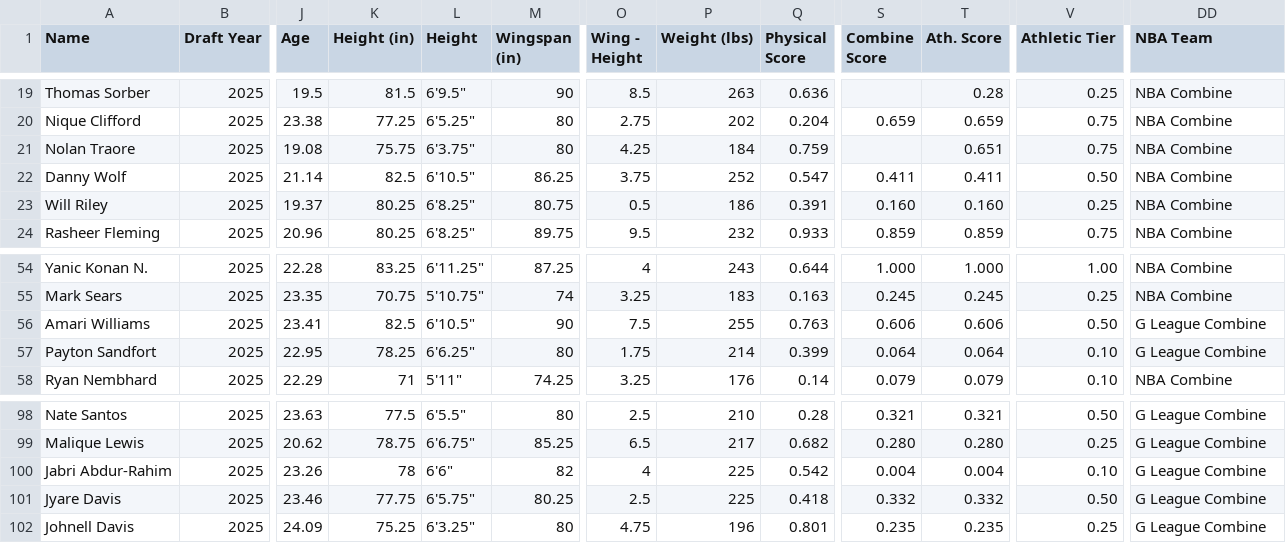
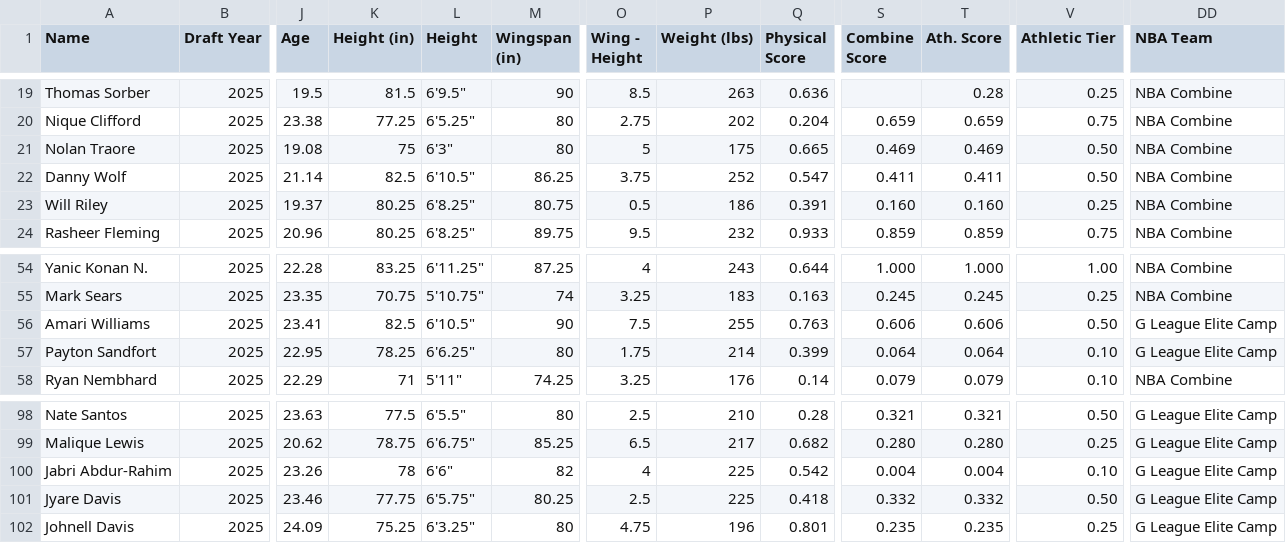
Before and after one commit to tawnyparkmetrics/tawnyparkmetrics.github.io, a CSV file: public/2025_Draft_Class.csv, drawn as a sheet; only a part is shown, gaps mark what is left out; the diff covers the shown part only; the diff names each change by its address in the sheet, - before the commit and + after, or states it on an @@ line.

```diff
--- a/public/2025_Draft_Class.csv
+++ b/public/2025_Draft_Class.csv
-K21 (Height (in)): 75.75
+K21 (Height (in)): 75
-L21 (Height): 6'3.75"
+L21 (Height): 6'3"
-O21 (Wing - Height): 4.25
+O21 (Wing - Height): 5
-P21 (Weight (lbs)): 184
+P21 (Weight (lbs)): 175
-Q21 (Physical Score): 0.759
+Q21 (Physical Score): 0.665
-S21 (Combine Score): (empty)
+S21 (Combine Score): 0.469
-T21 (Ath. Score): 0.651
+T21 (Ath. Score): 0.469
-V21 (Athletic Tier): 0.75
+V21 (Athletic Tier): 0.50
-DD56:DD57 (NBA Team): G League Combine
+DD56:DD57 (NBA Team): G League Elite Camp
-DD98:DD102 (NBA Team): G League Combine
+DD98:DD102 (NBA Team): G League Elite Camp
```
Also changed, not shown: 28 edited cells elsewhere in this file, 16 other files.
